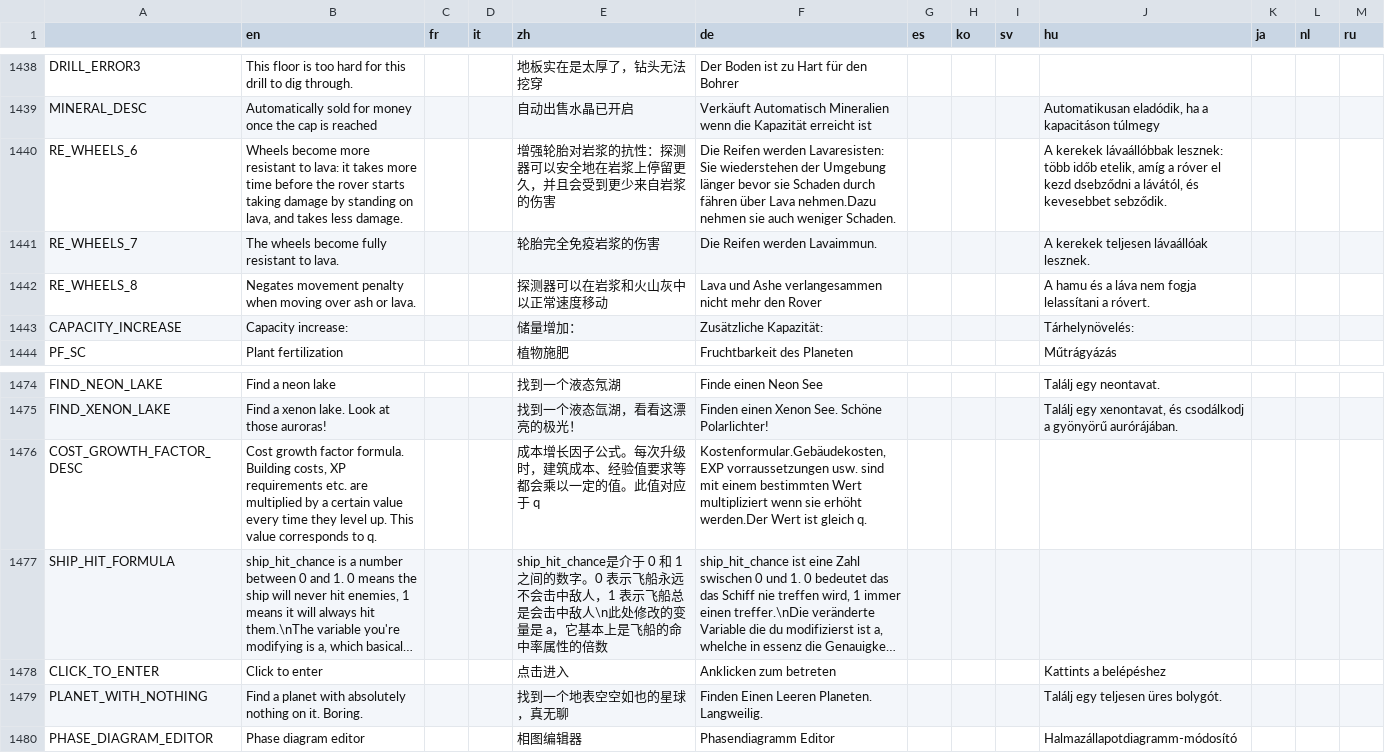
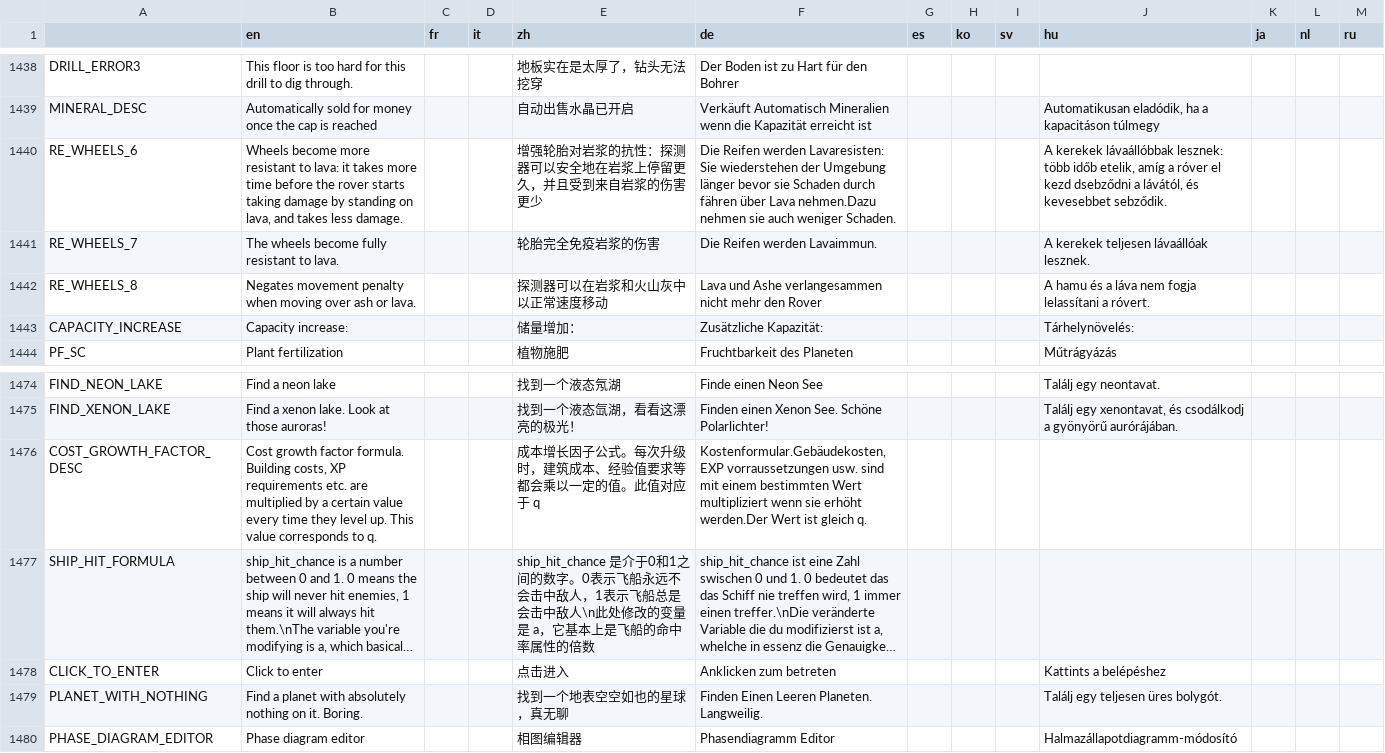
Before and after one commit to Apple0726/helixteus-3, a CSV file: Text/HX3 localization - Sheet1.csv, drawn as a sheet; only a part is shown, gaps mark what is left out; long unchanged cells end in …; the diff covers the shown part only; the diff names each change by its address in the sheet, - before the commit and + after, or states it on an @@ line.

```diff
--- a/Text/HX3 localization - Sheet1.csv
+++ b/Text/HX3 localization - Sheet1.csv
-E1440 (zh): 增强轮胎对岩浆的抗性：探测器可以安全地在岩浆上停留更久，并且会受到更少来自岩浆的伤害
+E1440 (zh): 增强轮胎对岩浆的抗性：探测器可以安全地在岩浆上停留更久，并且受到来自岩浆的伤害更少
-E1477 (zh): ship_hit_chance是介于 0 和 1 之间的…
+E1477 (zh): ship_hit_chance 是介于0和1之间的…
```
Also changed, not shown: 1 added row and 10 edited cells elsewhere in this file, 21 other files.
